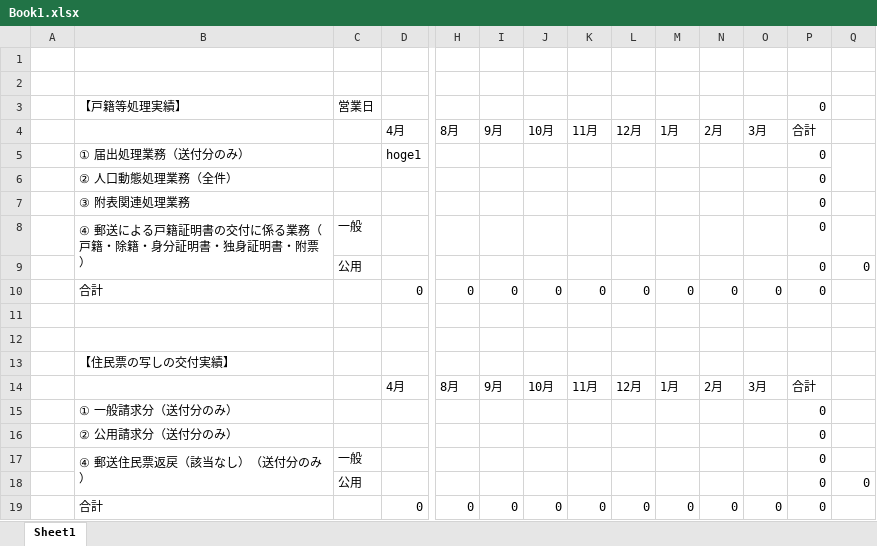
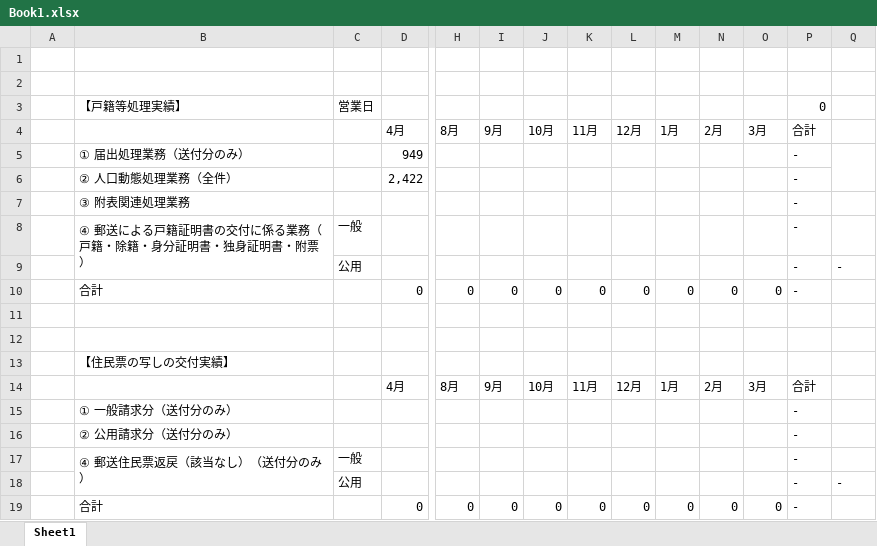
Before and after one commit to kiendesa/shiyaku, an Excel workbook: Book1.xlsx, sheet Sheet1, drawn as a sheet; only a part is shown, gaps mark what is left out; values as stored, in another font and other column widths than the file's, no cell formats; removed rows and columns are numbered as before the commit, all else as after; rows hold the shown columns only; the diff names each change by its address in the sheet, - before the commit and + after, or states it on an @@ line.

```diff
--- a/Book1.xlsx (sheet Sheet1)
+++ b/Book1.xlsx (sheet Sheet1)
-row 5:  | ① 届出処理業務（送付分のみ） |  | hoge1 |  |  |  |  |  |  |  |  | 0
-row 6:  | ② 人口動態処理業務（全件） |  |  |  |  |  |  |  |  |  |  | 0
-row 7:  | ③ 附表関連処理業務 |  |  |  |  |  |  |  |  |  |  | 0
+row 5:  | ① 届出処理業務（送付分のみ） |  | 949 |  |  |  |  |  |  |  |  | -
+row 6:  | ② 人口動態処理業務（全件） |  | 2,422 |  |  |  |  |  |  |  |  | -
+row 7:  | ③ 附表関連処理業務 |  |  |  |  |  |  |  |  |  |  | -
-P8: 0
+P8: -
-row 9:  |  | 公用 |  |  |  |  |  |  |  |  |  | 0 | 0
+row 9:  |  | 公用 |  |  |  |  |  |  |  |  |  | - | -
-P10: 0
+P10: -
-P15:P17: 0
+P15:P17: -
-row 18:  |  | 公用 |  |  |  |  |  |  |  |  |  | 0 | 0
+row 18:  |  | 公用 |  |  |  |  |  |  |  |  |  | - | -
-P19: 0
+P19: -
```
Also changed, not shown: cell formats, 2 other files.
